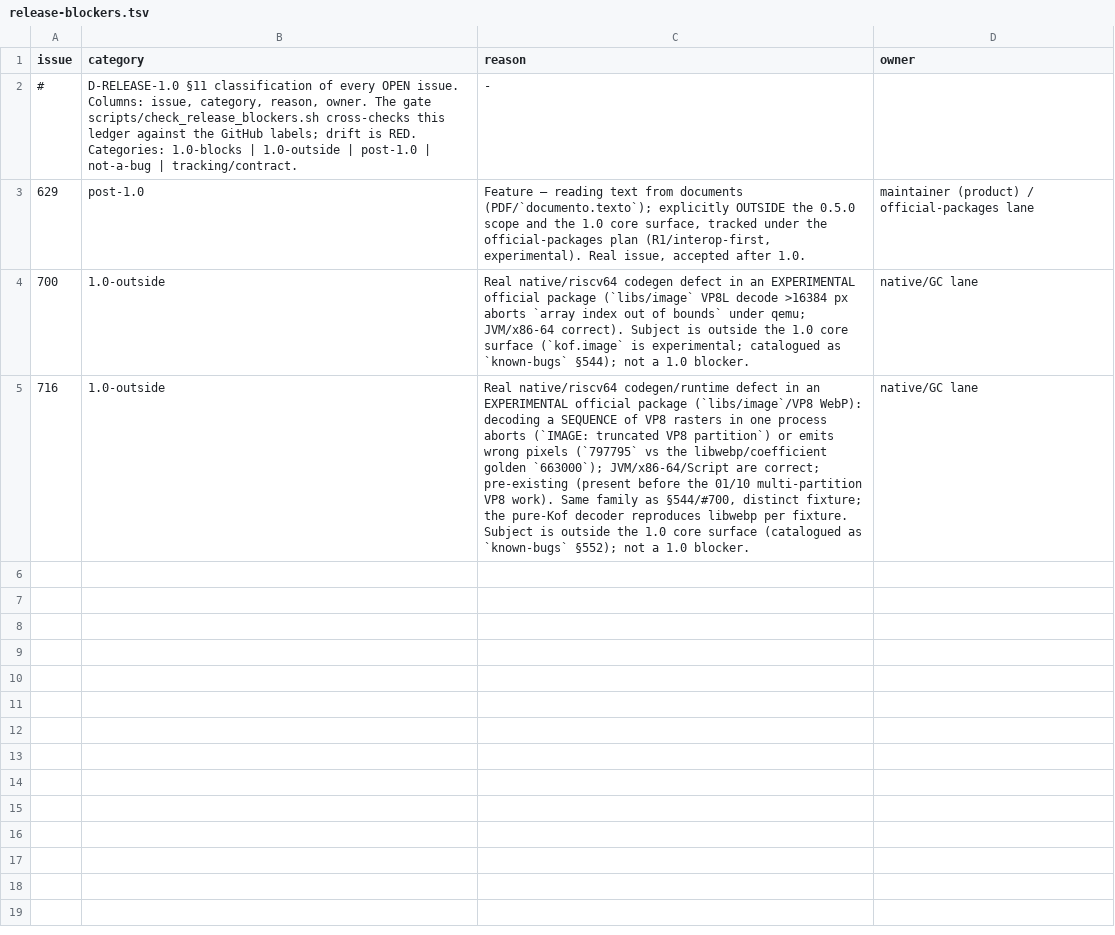
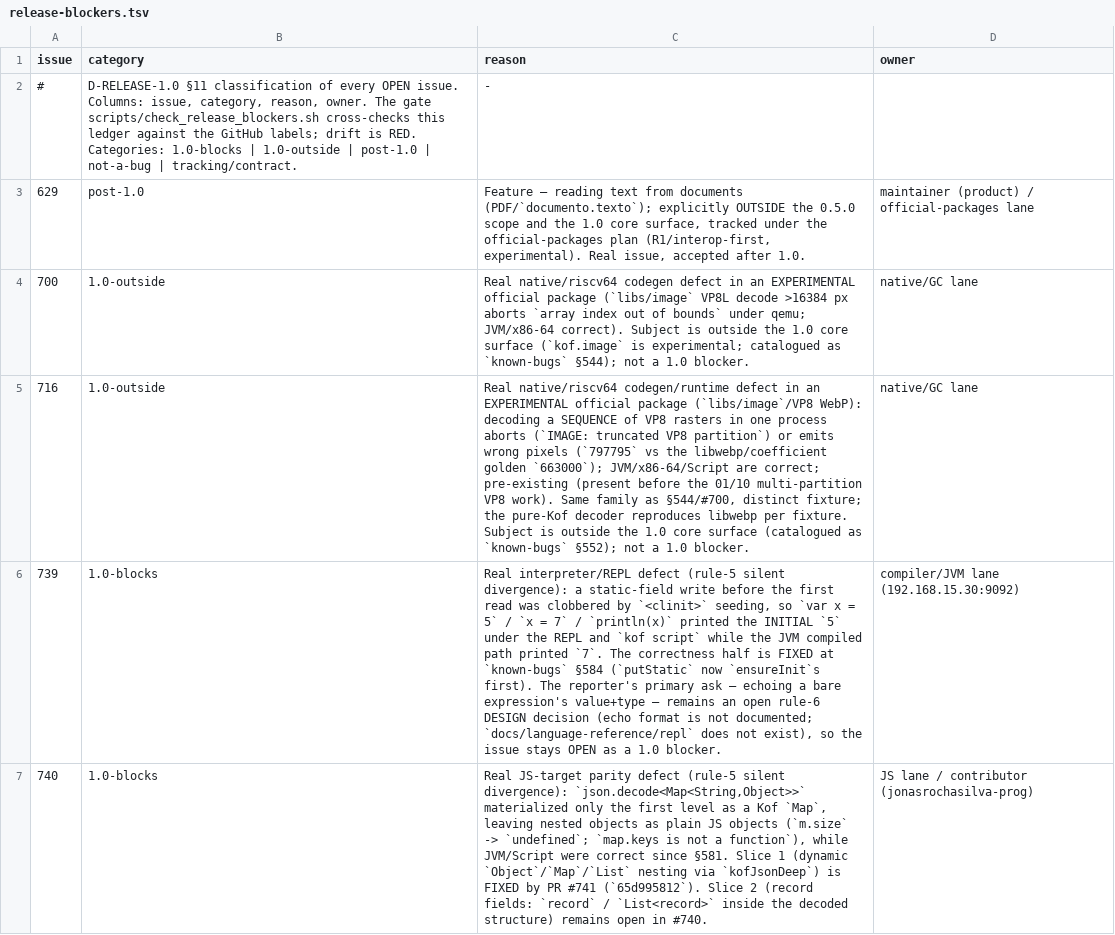
Before and after one commit to AlexandreMendess/Kof4j, a TSV file: scripts/release-blockers.tsv, drawn as a sheet; the diff names each change by its address in the sheet, - before the commit and + after, or states it on an @@ line.

Commit message:
docs(release): classify #739/#740 in release-blockers ledger (maintainer 1.0-blocks labels)
The maintainer labelled #739 (this lane's §584 fix) and #740 (JS
json.decode nesting, fixed by 65d995812) as 1.0-blocks after they were
filed; both OPEN issues were absent from scripts/release-blockers.tsv, so
check_release_blockers was RED with LEDGER-MISSING #739/#740. Rows record
the label-dictated category and the FIXED/open-slice state. Gate rc=0
(2 open 1.0-blocks, 0 violations).

owner = 192.168.15.30:9092

```diff
--- a/scripts/release-blockers.tsv
+++ b/scripts/release-blockers.tsv
+row 6: 739 | 1.0-blocks | Real interpreter/REPL defect (rule-5 silent divergence): a static-field write before the first read was clobbered by `<clinit>` seeding, so `var x = 5` / `x = 7` / `println(x)` printed the INITIAL `5` under the REPL and `kof script` while the JVM compiled path printed `7`. The correctness half is FIXED at `known-bugs` §584 (`putStatic` now `ensureInit`s first). The reporter's primary ask — echoing a bare expression's value+type — remains an open rule-6 DESIGN decision (echo format is not documented; `docs/language-reference/repl` does not exist), so the issue stays OPEN as a 1.0 blocker. | compiler/JVM lane (192.168.15.30:9092)
+row 7: 740 | 1.0-blocks | Real JS-target parity defect (rule-5 silent divergence): `json.decode<Map<String,Object>>` materialized only the first level as a Kof `Map`, leaving nested objects as plain JS objects (`m.size` -> `undefined`; `map.keys is not a function`), while JVM/Script were correct since §581. Slice 1 (dynamic `Object`/`Map`/`List` nesting via `kofJsonDeep`) is FIXED by PR #741 (`65d995812`). Slice 2 (record fields: `record` / `List<record>` inside the decoded structure) remains open in #740. | JS lane / contributor (jonasrochasilva-prog)
```
Also changed, not shown: 2 other files.
